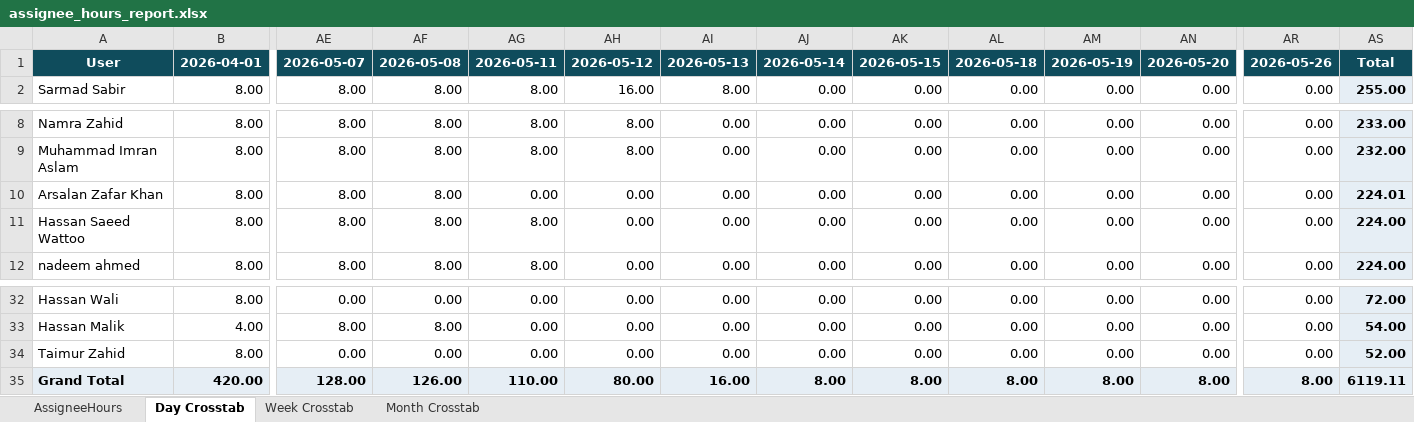
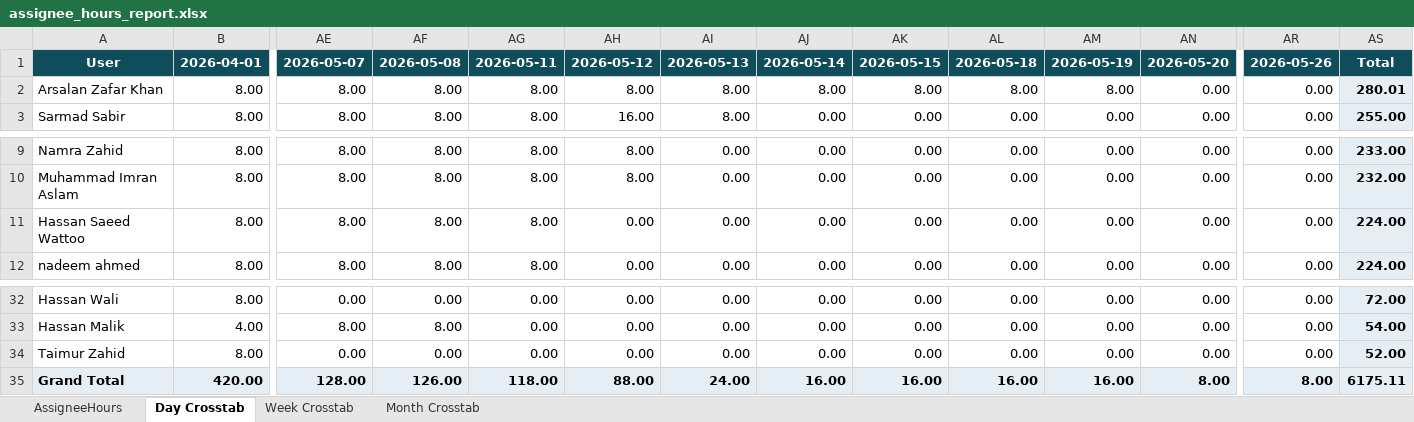
Before and after one commit to odlhassan/JIRA-SCRIPT, an Excel workbook: assignee_hours_report.xlsx, sheet Day Crosstab, drawn as a sheet; only a part is shown, gaps mark what is left out; values as stored, in another font and other column widths than the file's, no borders; removed rows and columns are numbered as before the commit, all else as after; rows hold the shown columns only; the diff names each change by its address in the sheet, - before the commit and + after, or states it on an @@ line.

```diff
--- a/assignee_hours_report.xlsx (sheet Day Crosstab)
+++ b/assignee_hours_report.xlsx (sheet Day Crosstab)
+row 2: Arsalan Zafar Khan | 8.00 | 8.00 | 8.00 | 8.00 | 8.00 | 8.00 | 8.00 | 8.00 | 8.00 | 8.00 | 0.00 | 0.00 | 280.01
-row 10: Arsalan Zafar Khan | 8.00 | 8.00 | 8.00 | 0.00 | 0.00 | 0.00 | 0.00 | 0.00 | 0.00 | 0.00 | 0.00 | 0.00 | 224.01
-AG35: 110.00
+AG35: 118.00
-AH35: 80.00
+AH35: 88.00
-AI35: 16.00
+AI35: 24.00
-AJ35: 8.00
+AJ35: 16.00
-AK35: 8.00
+AK35: 16.00
-AL35: 8.00
+AL35: 16.00
-AM35: 8.00
+AM35: 16.00
-AS35: 6119.11
+AS35: 6175.11
```
Also changed, not shown: sheet AssigneeHours, sheet Week Crosstab, sheet Month Crosstab, 1_jira_work_items_export.xlsx, 2_jira_subtask_worklogs.xlsx, 40 other files.
